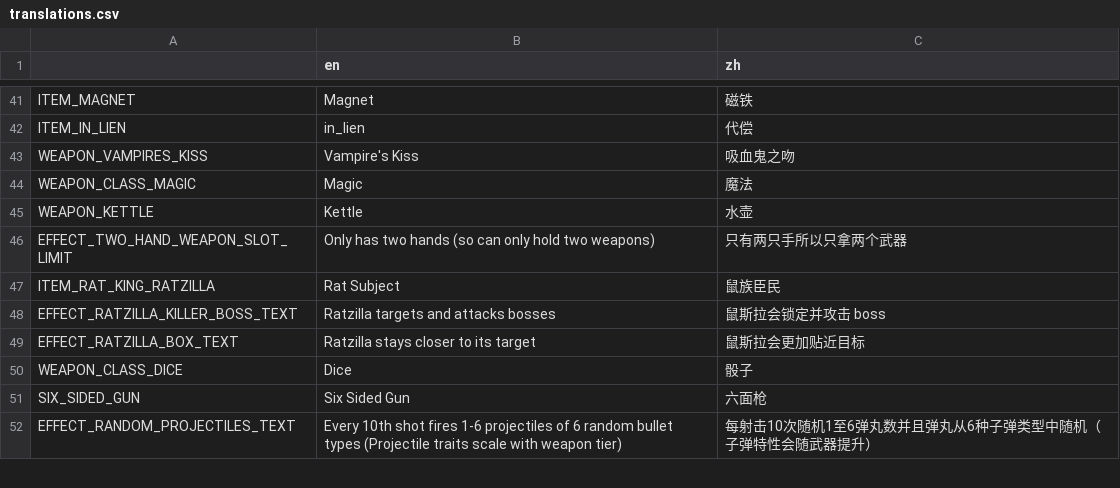
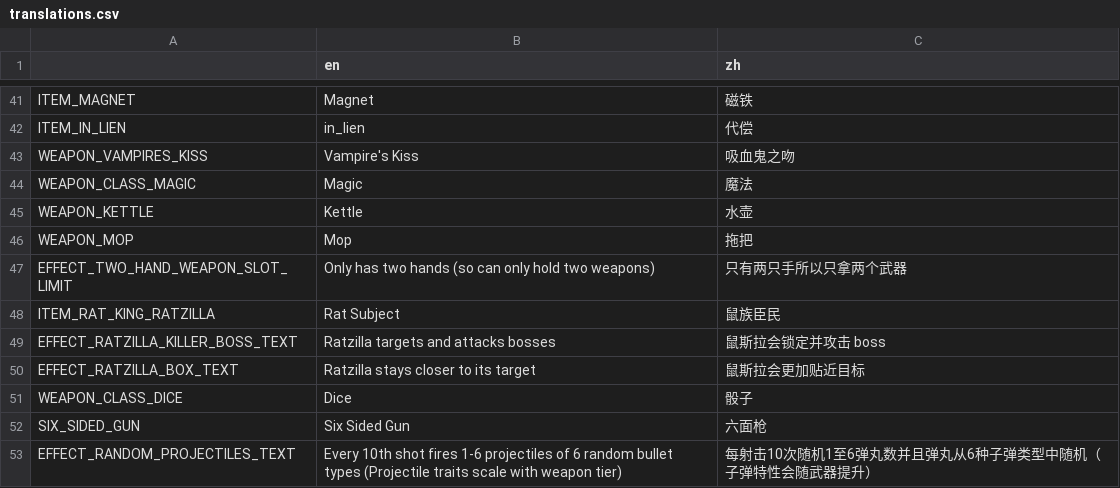
Before and after one commit to FengLiuFeseliud/Brotato-FengAddMods, a CSV file: translations/translations.csv, drawn as a sheet; only a part is shown, gaps mark what is left out; the diff names each change by its address in the sheet, - before the commit and + after, or states it on an @@ line.

```diff
--- a/translations/translations.csv
+++ b/translations/translations.csv
+row 46: WEAPON_MOP | Mop | 拖把
```
Also changed, not shown: 24 other files.
